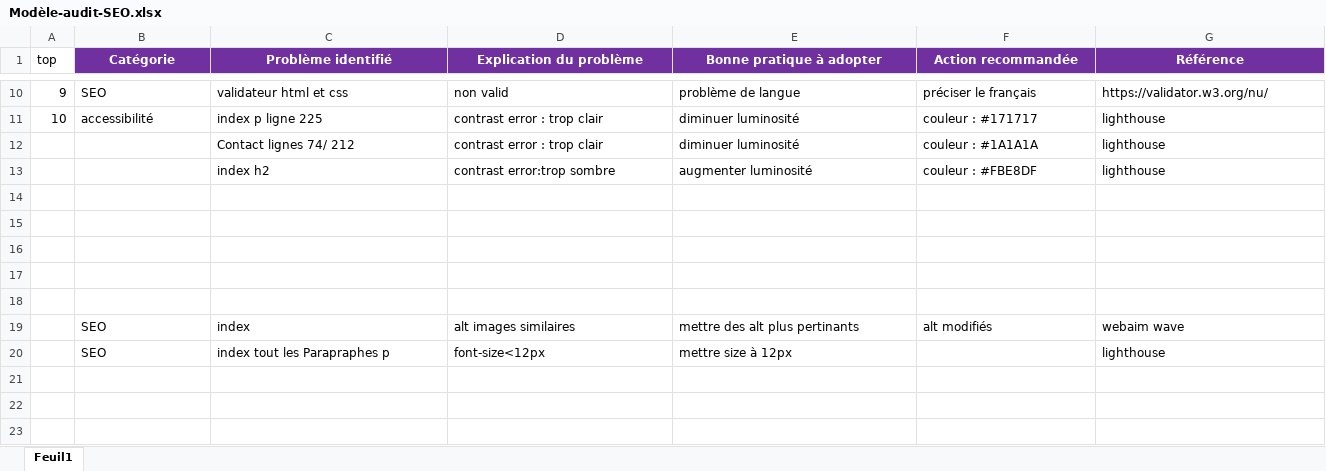
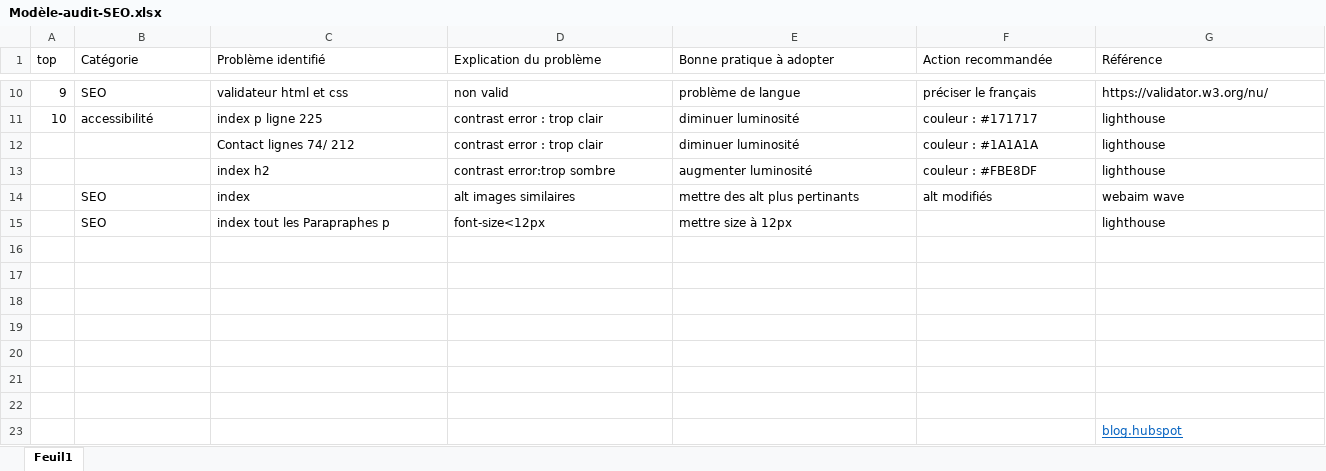
Before and after one commit to DessereQuentin/P4, an Excel workbook: Modèle-audit-SEO.xlsx, sheet Feuil1, drawn as a sheet; only a part is shown, gaps mark what is left out; values as stored, in another font and other column widths than the file's, no borders; table styles not drawn; addresses are those after the commit; the diff names each change by its address in the sheet, - before the commit and + after, or states it on an @@ line.

```diff
--- a/Modèle-audit-SEO.xlsx (sheet Feuil1)
+++ b/Modèle-audit-SEO.xlsx (sheet Feuil1)
@@ B1:G1 fill: #7030A0 → none, bold: on → off, text colour: #FFFFFF → black, alignment: center → left @@
+row 14:  | SEO | index | alt images similaires | mettre des alt plus pertinants | alt modifiés | webaim wave
+row 15:  | SEO | index tout les Parapraphes p | font-size<12px | mettre size à 12px |  | lighthouse
-row 21:  | SEO | index | alt images similaires | mettre des alt plus pertinants | alt modifiés | webaim wave
+row 21: (empty)
-row 22:  | SEO | index tout les Parapraphes p | font-size<12px | mettre size à 12px |  | lighthouse
+row 22: (empty)
+row 23:  |  |  |  |  |  | blog.hubspot
```
Also changed, not shown: 2 other files.
